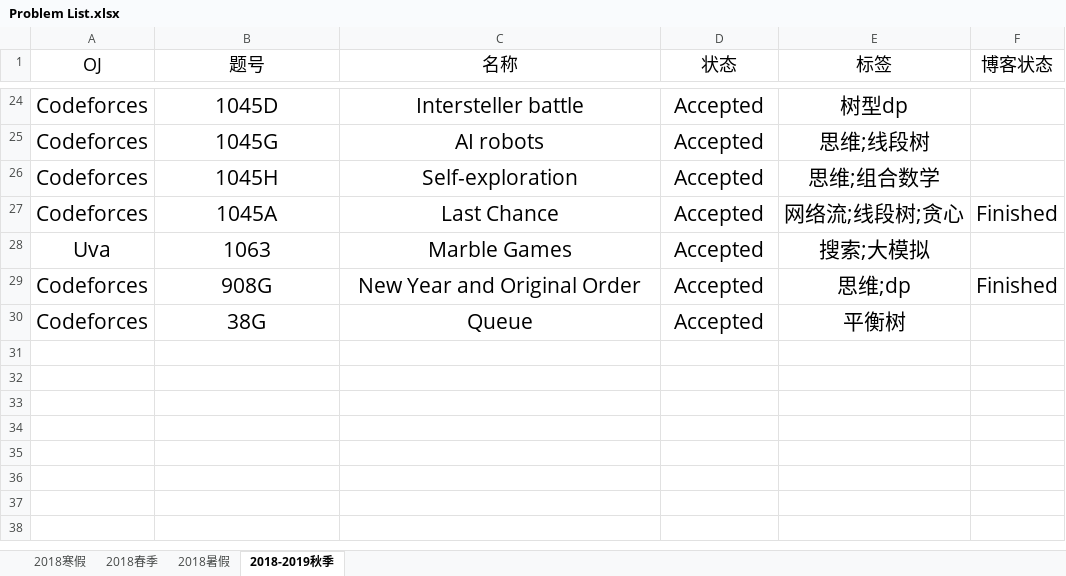
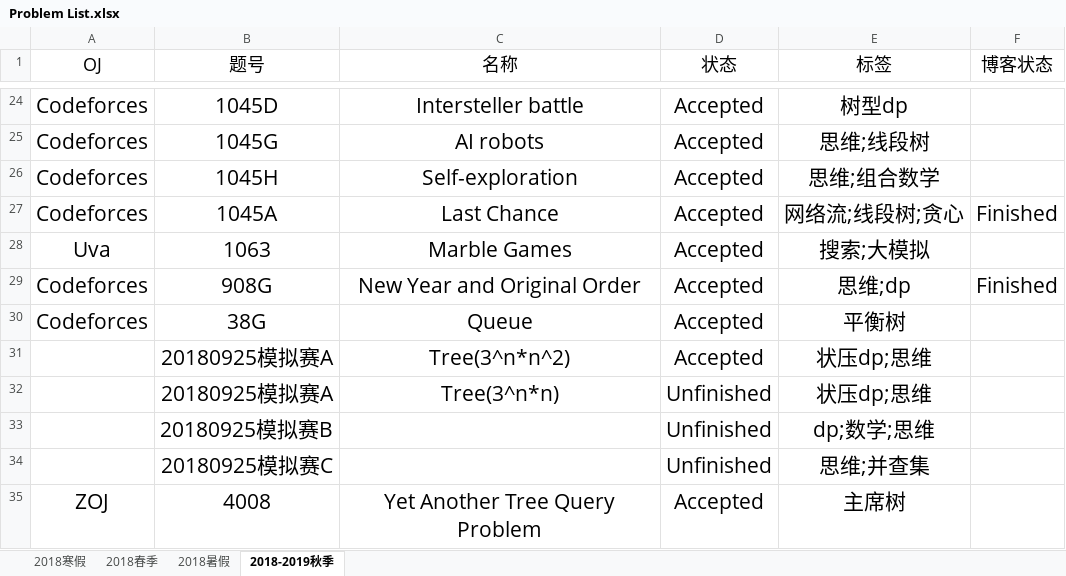
Before and after one commit to IcePrincess-1968/Programmes, an Excel workbook: Problem List.xlsx, sheet 2018-2019秋季, drawn as a sheet; only a part is shown, gaps mark what is left out; values as stored, in another font and other column widths than the file's, no borders; the diff names each change by its address in the sheet, - before the commit and + after, or states it on an @@ line.

```diff
--- a/Problem List.xlsx (sheet 2018-2019秋季)
+++ b/Problem List.xlsx (sheet 2018-2019秋季)
+row 31:  | 20180925模拟赛A | Tree(3^n*n^2) | Accepted | 状压dp;思维
+row 32:  | 20180925模拟赛A | Tree(3^n*n) | Unfinished | 状压dp;思维
+row 33:  | 20180925模拟赛B |  | Unfinished | dp;数学;思维
+row 34:  | 20180925模拟赛C |  | Unfinished | 思维;并查集
+row 35: ZOJ | 4008 | Yet Another Tree Query Problem | Accepted | 主席树
```
Also changed, not shown: 1 other file.
